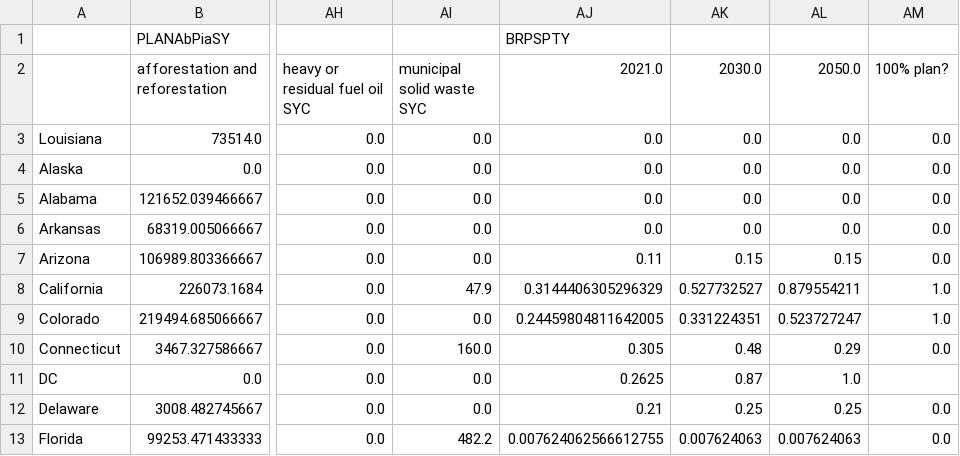
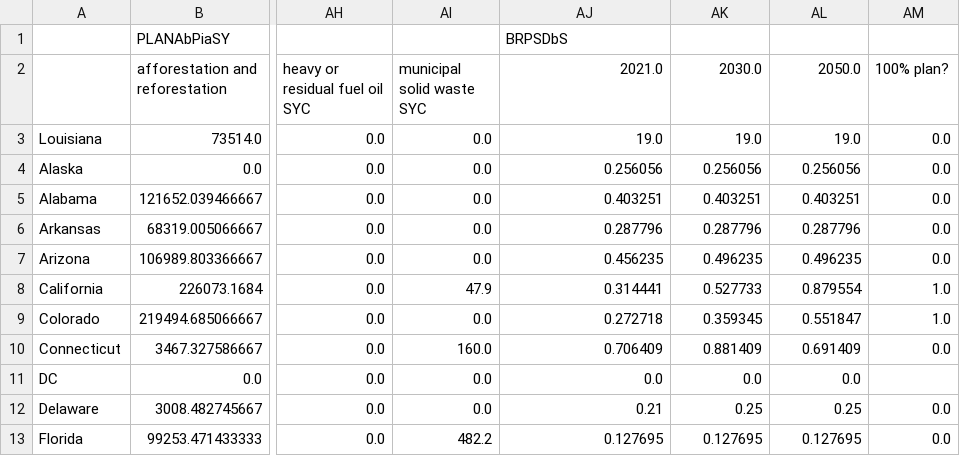
Before and after one commit to EnergyInnovation/eps-louisiana, a CSV file: InputData/webappdata/Supporting Data.csv, drawn as a sheet; only a part is shown, gaps mark what is left out; the diff covers the shown part only; the diff names each change by its address in the sheet, - before the commit and + after, or states it on an @@ line.

```diff
--- a/InputData/webappdata/Supporting Data.csv
+++ b/InputData/webappdata/Supporting Data.csv
-AJ1 (2021.0): BRPSPTY
+AJ1 (2021.0): BRPSDbS
-AJ3 (2021.0): 0.0
+AJ3 (2021.0): 19.0
-AK3 (2030.0): 0.0
+AK3 (2030.0): 19.0
-AL3 (2050.0): 0.0
+AL3 (2050.0): 19.0
-AJ4 (2021.0): 0.0
+AJ4 (2021.0): 0.256056
-AK4 (2030.0): 0.0
+AK4 (2030.0): 0.256056
-AL4 (2050.0): 0.0
+AL4 (2050.0): 0.256056
-AJ5 (2021.0): 0.0
+AJ5 (2021.0): 0.403251
-AK5 (2030.0): 0.0
+AK5 (2030.0): 0.403251
-AL5 (2050.0): 0.0
+AL5 (2050.0): 0.403251
-AJ6 (2021.0): 0.0
+AJ6 (2021.0): 0.287796
-AK6 (2030.0): 0.0
+AK6 (2030.0): 0.287796
-AL6 (2050.0): 0.0
+AL6 (2050.0): 0.287796
-AJ7 (2021.0): 0.11
+AJ7 (2021.0): 0.456235
-AK7 (2030.0): 0.15
+AK7 (2030.0): 0.496235
-AL7 (2050.0): 0.15
+AL7 (2050.0): 0.496235
-AJ8 (2021.0): 0.3144406305296329
+AJ8 (2021.0): 0.314441
-AK8 (2030.0): 0.527732527
+AK8 (2030.0): 0.527733
-AL8 (2050.0): 0.879554211
+AL8 (2050.0): 0.879554
-AJ9 (2021.0): 0.24459804811642005
+AJ9 (2021.0): 0.272718
-AK9 (2030.0): 0.331224351
+AK9 (2030.0): 0.359345
-AL9 (2050.0): 0.523727247
+AL9 (2050.0): 0.551847
-AJ10 (2021.0): 0.305
+AJ10 (2021.0): 0.706409
-AK10 (2030.0): 0.48
+AK10 (2030.0): 0.881409
-AL10 (2050.0): 0.29
+AL10 (2050.0): 0.691409
-AJ11 (2021.0): 0.2625
+AJ11 (2021.0): 0.0
-AK11 (2030.0): 0.87
+AK11 (2030.0): 0.0
-AL11 (2050.0): 1.0
+AL11 (2050.0): 0.0
-AJ13 (2021.0): 0.007624062566612755
+AJ13 (2021.0): 0.127695
-AK13 (2030.0): 0.007624063
+AK13 (2030.0): 0.127695
-AL13 (2050.0): 0.007624063
+AL13 (2050.0): 0.127695
```
Also changed, not shown: 136 edited cells elsewhere in this file, InputData/elec/BGDPbES/BGDPbES.csv, InputData/indst/BIFUbC/BIFUbC-LPG-propane-or-butane.csv, 8 other files.
